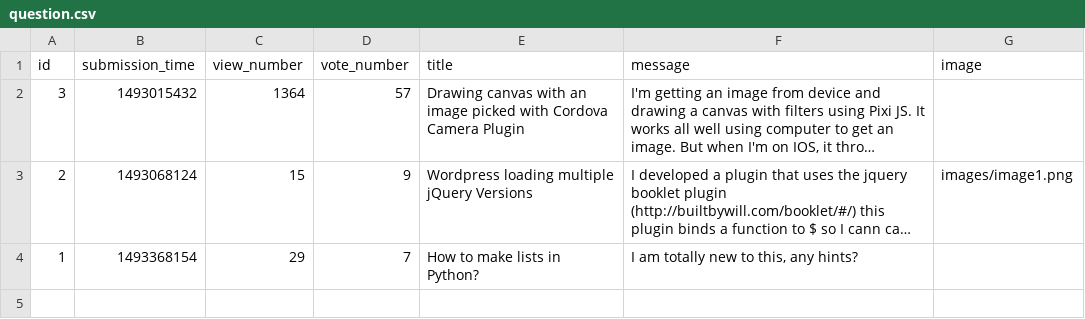
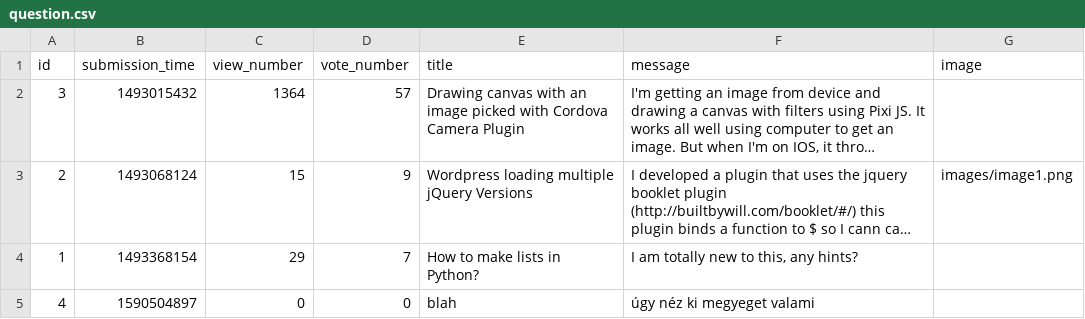
Before and after one commit to CocoBloom/Ask-mate-random-name, a CSV file: sample_data/question.csv, drawn as a sheet; long unchanged cells end in …; the diff names each change by its address in the sheet, - before the commit and + after, or states it on an @@ line.

```diff
--- a/sample_data/question.csv
+++ b/sample_data/question.csv
+row 5: 4 | 1590504897 | 0 | 0 | blah | úgy néz ki megyeget valami
```
Also changed, not shown: 3 other files.
